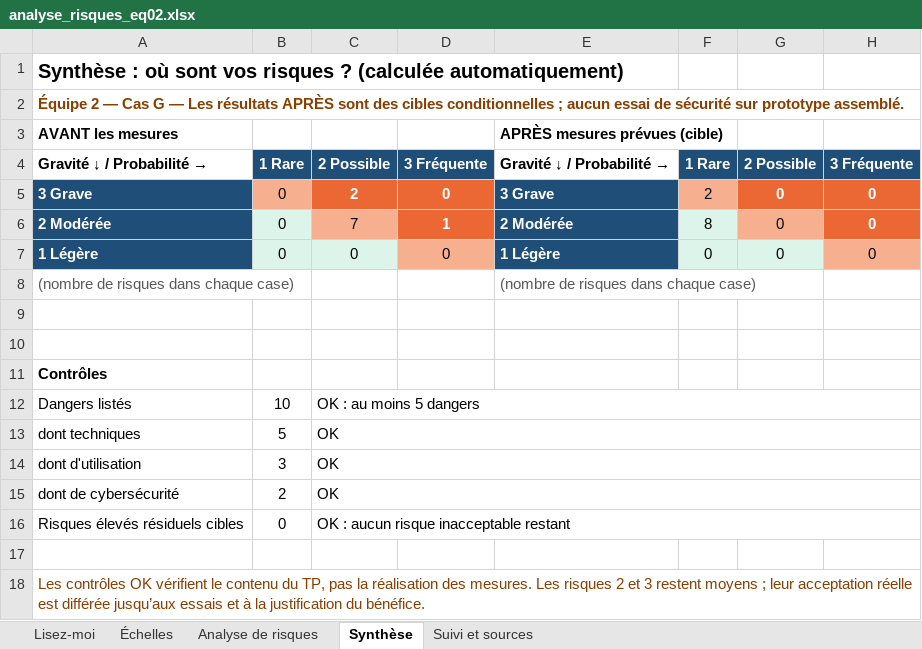
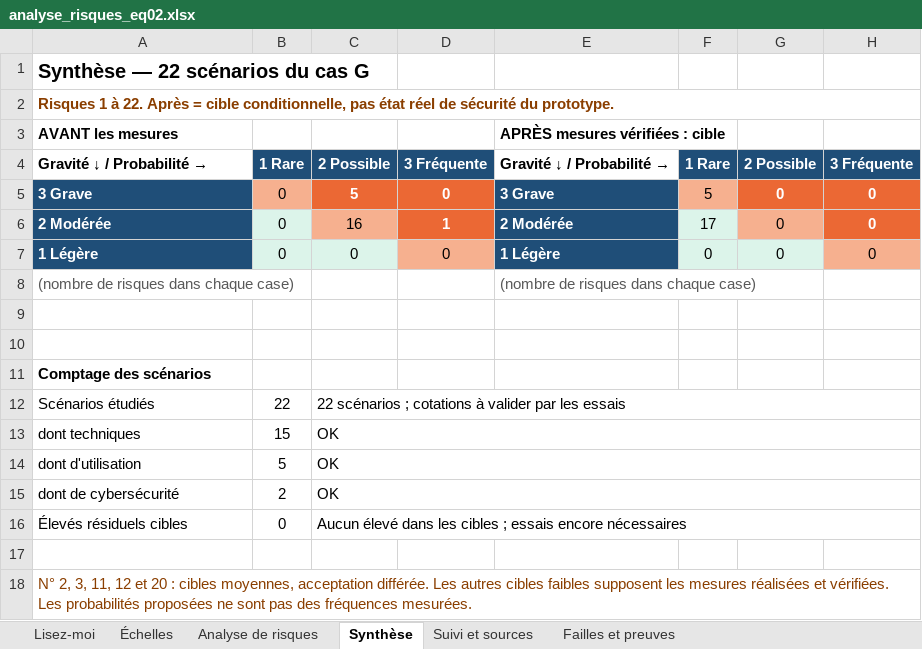
Before and after one commit to lebretyves/TP-M3-2-Analyse-risques-Cas-G, an Excel workbook: analyses/m3/analyse_risques_eq02.xlsx, sheet Synthèse, drawn as a sheet; values as stored, in another font and other column widths than the file's, no borders; removed rows and columns are numbered as before the commit, all else as after; the diff names each change by its address in the sheet, - before the commit and + after, or states it on an @@ line.

Commit message:
Ajoute les risques 11 a 22 et une AIPD adaptee a la souris

```diff
--- a/analyses/m3/analyse_risques_eq02.xlsx (sheet Synthèse)
+++ b/analyses/m3/analyse_risques_eq02.xlsx (sheet Synthèse)
+sheet tab: Failles et preuves
-A1 (AVANT les mesures): Synthèse : où sont vos risques ? (calculée automatiquement)
+A1 (AVANT les mesures): Synthèse — 22 scénarios du cas G
-A2 (AVANT les mesures): Équipe 2 — Cas G — Les résultats APRÈS sont des cibles conditionnelles ; aucun essai de sécurité sur prototype assemblé.
+A2 (AVANT les mesures): Risques 1 à 22. Après = cible conditionnelle, pas état réel de sécurité du prototype.
-E3: APRÈS mesures prévues (cible)
+E3: APRÈS mesures vérifiées : cible
-C5: 2
+C5: 5
-F5: 2
+F5: 5
-C6: 7
+C6: 16
-F6: 8
+F6: 17
-A11 (AVANT les mesures): Contrôles
+A11 (AVANT les mesures): Comptage des scénarios
-row 12: Dangers listés | 10 | OK : au moins 5 dangers
+row 12: Scénarios étudiés | 22 | 22 scénarios ; cotations à valider par les essais
-B13: 5
+B13: 15
-B14: 3
+B14: 5
-A16 (AVANT les mesures): Risques élevés résiduels cibles
+A16 (AVANT les mesures): Élevés résiduels cibles
-C16: OK : aucun risque inacceptable restant
+C16: Aucun élevé dans les cibles ; essais encore nécessaires
-A18 (AVANT les mesures): Les contrôles OK vérifient le contenu du TP, pas la réalisation des mesures. Les risques 2 et 3 restent moyens ; leur acceptation réelle est différée jusqu’aux essais et à la justification du bénéfice.
+A18 (AVANT les mesures): N° 2, 3, 11, 12 et 20 : cibles moyennes, acceptation différée. Les autres cibles faibles supposent les mesures réalisées et vérifiées. Les probabilités proposées ne sont pas des fréquences mesurées.
```
Also changed, not shown: sheet Analyse de risques, sheet Lisez-moi, sheet Échelles, formulas that keep their value, 9 other files.
